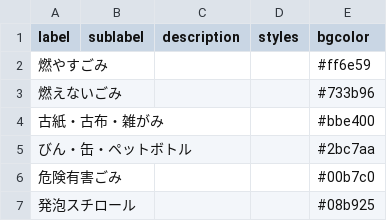
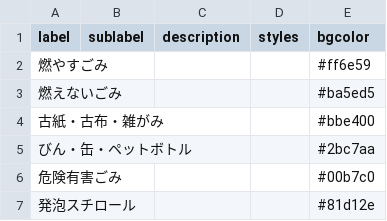
Before and after one commit to kyounow/5374-nakatsu, a CSV file: data/description.csv, drawn as a sheet.

Commit message:
色修正

```diff
--- a/data/description.csv
+++ b/data/description.csv
@@ -2,3 +2,3 @@
 燃やすごみ,,,,#ff6e59
-燃えないごみ,,,,#733b96
+燃えないごみ,,,,#ba5ed5
 古紙・古布・雑がみ,,,,#bbe400
@@ -6,2 +6,2 @@
 危険有害ごみ,,,,#00b7c0
-発泡スチロール,,,,#08b925
+発泡スチロール,,,,#81d12e
```
